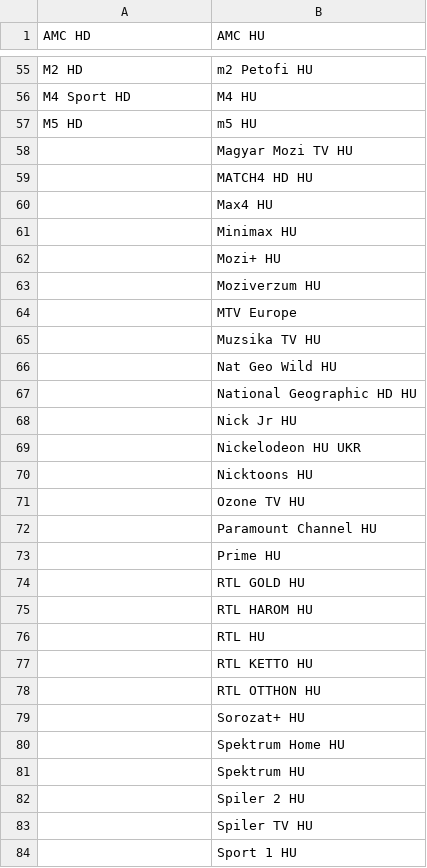
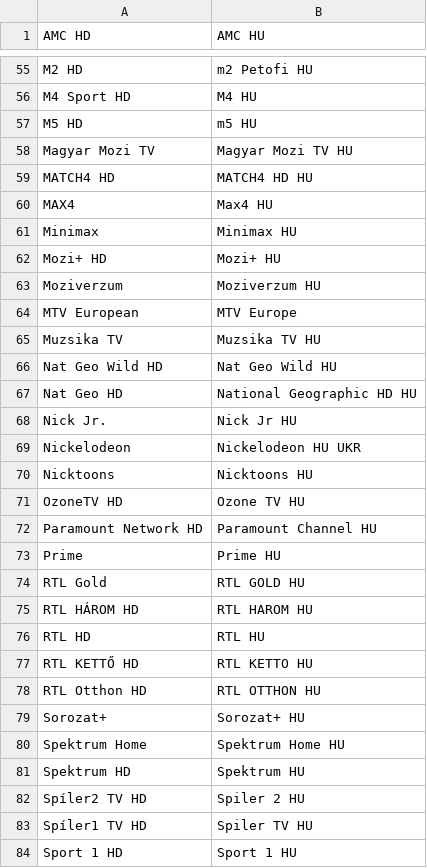
Before and after one commit to dobrosi/xmltv, a CSV file: mapper/mesterpali.csv, drawn as a sheet; only a part is shown, gaps mark what is left out; the diff covers the shown part only.

Commit message:
changed mesterpali mapping

```diff
--- a/mapper/mesterpali.csv
+++ b/mapper/mesterpali.csv
@@ -57,28 +57,28 @@ M4 Sport HD,M4 HU
 M5 HD,m5 HU
-,Magyar Mozi TV HU
-,MATCH4 HD HU
-,Max4 HU
-,Minimax HU
-,Mozi+ HU
-,Moziverzum HU
-,MTV Europe
-,Muzsika TV HU
-,Nat Geo Wild HU
-,National Geographic HD HU
-,Nick Jr HU
-,Nickelodeon HU UKR
-,Nicktoons HU
-,Ozone TV HU
-,Paramount Channel HU
-,Prime HU
-,RTL GOLD HU
-,RTL HAROM HU
-,RTL HU
-,RTL KETTO HU
-,RTL OTTHON HU
-,Sorozat+ HU
-,Spektrum Home HU
-,Spektrum HU
-,Spiler 2 HU
-,Spiler TV HU
-,Sport 1 HU
+Magyar Mozi TV,Magyar Mozi TV HU
+MATCH4 HD,MATCH4 HD HU
+MAX4,Max4 HU
+Minimax,Minimax HU
+Mozi+ HD,Mozi+ HU
+Moziverzum,Moziverzum HU
+MTV European,MTV Europe
+Muzsika TV,Muzsika TV HU
+Nat Geo Wild HD,Nat Geo Wild HU
+Nat Geo HD,National Geographic HD HU
+Nick Jr.,Nick Jr HU
+Nickelodeon,Nickelodeon HU UKR
+Nicktoons,Nicktoons HU
+OzoneTV HD,Ozone TV HU
+Paramount Network HD,Paramount Channel HU
+Prime,Prime HU
+RTL Gold,RTL GOLD HU
+RTL HÁROM HD,RTL HAROM HU
+RTL HD,RTL HU
+RTL KETTŐ HD,RTL KETTO HU
+RTL Otthon HD,RTL OTTHON HU
+Sorozat+,Sorozat+ HU
+Spektrum Home,Spektrum Home HU
+Spektrum HD,Spektrum HU
+Spíler2 TV HD,Spiler 2 HU
+Spíler1 TV HD,Spiler TV HU
+Sport 1 HD,Sport 1 HU
```
Also changed, not shown: 24 edited cells elsewhere in this file.
